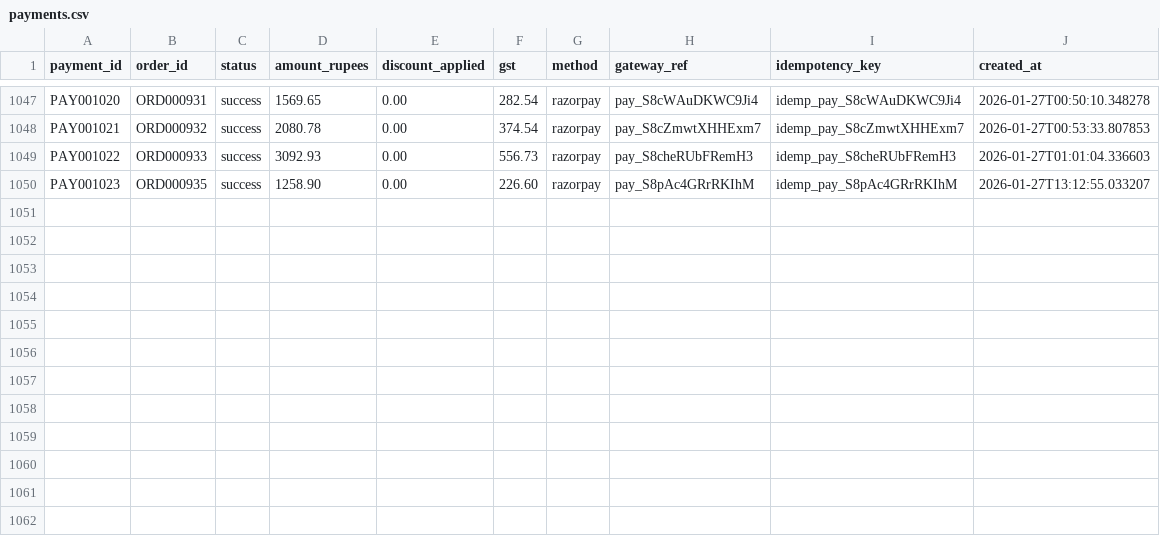
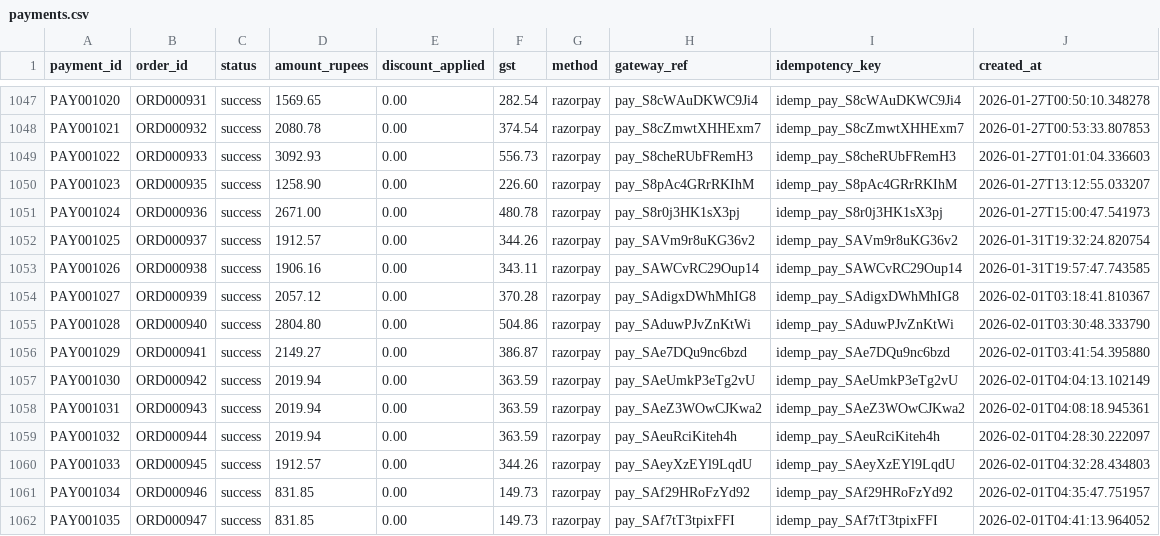
Before and after one commit to riddhij0804/EY_CodeCrafters, a CSV file: backend/data/payments.csv, drawn as a sheet; only a part is shown, gaps mark what is left out.

```diff
--- a/backend/data/payments.csv
+++ b/backend/data/payments.csv
@@ -1050 +1050,13 @@ PAY001022,ORD000933,success,3092.93,0.00,556.73,razorpay,pay_S8cheRUbFRemH3,idem
 PAY001023,ORD000935,success,1258.90,0.00,226.60,razorpay,pay_S8pAc4GRrRKIhM,idemp_pay_S8pAc4GRrRKIhM,2026-01-27T13:12:55.033207
+PAY001024,ORD000936,success,2671.00,0.00,480.78,razorpay,pay_S8r0j3HK1sX3pj,idemp_pay_S8r0j3HK1sX3pj,2026-01-27T15:00:47.541973
+PAY001025,ORD000937,success,1912.57,0.00,344.26,razorpay,pay_SAVm9r8uKG36v2,idemp_pay_SAVm9r8uKG36v2,2026-01-31T19:32:24.820754
+PAY001026,ORD000938,success,1906.16,0.00,343.11,razorpay,pay_SAWCvRC29Oup14,idemp_pay_SAWCvRC29Oup14,2026-01-31T19:57:47.743585
+PAY001027,ORD000939,success,2057.12,0.00,370.28,razorpay,pay_SAdigxDWhMhIG8,idemp_pay_SAdigxDWhMhIG8,2026-02-01T03:18:41.810367
+PAY001028,ORD000940,success,2804.80,0.00,504.86,razorpay,pay_SAduwPJvZnKtWi,idemp_pay_SAduwPJvZnKtWi,2026-02-01T03:30:48.333790
+PAY001029,ORD000941,success,2149.27,0.00,386.87,razorpay,pay_SAe7DQu9nc6bzd,idemp_pay_SAe7DQu9nc6bzd,2026-02-01T03:41:54.395880
+PAY001030,ORD000942,success,2019.94,0.00,363.59,razorpay,pay_SAeUmkP3eTg2vU,idemp_pay_SAeUmkP3eTg2vU,2026-02-01T04:04:13.102149
+PAY001031,ORD000943,success,2019.94,0.00,363.59,razorpay,pay_SAeZ3WOwCJKwa2,idemp_pay_SAeZ3WOwCJKwa2,2026-02-01T04:08:18.945361
+PAY001032,ORD000944,success,2019.94,0.00,363.59,razorpay,pay_SAeuRciKiteh4h,idemp_pay_SAeuRciKiteh4h,2026-02-01T04:28:30.222097
+PAY001033,ORD000945,success,1912.57,0.00,344.26,razorpay,pay_SAeyXzEYl9LqdU,idemp_pay_SAeyXzEYl9LqdU,2026-02-01T04:32:28.434803
+PAY001034,ORD000946,success,831.85,0.00,149.73,razorpay,pay_SAf29HRoFzYd92,idemp_pay_SAf29HRoFzYd92,2026-02-01T04:35:47.751957
+PAY001035,ORD000947,success,831.85,0.00,149.73,razorpay,pay_SAf7tT3tpixFFI,idemp_pay_SAf7tT3tpixFFI,2026-02-01T04:41:13.964052
```
Also changed, not shown: backend/data/orders.csv, 16 other files.
